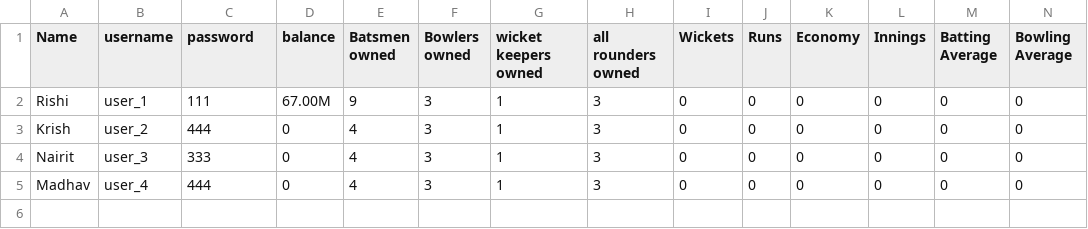
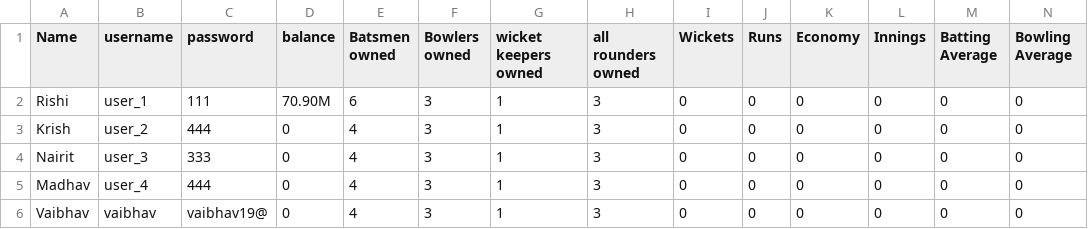
Before and after one commit to Shortcircuit-163/Cricket-game, a CSV file: data/user_data.csv, drawn as a sheet; only a part is shown; rows hold the shown columns only; the diff names each change by its address in the sheet, - before the commit and + after, or states it on an @@ line.

```diff
--- a/data/user_data.csv
+++ b/data/user_data.csv
-D2 (balance): 67.00M
+D2 (balance): 70.90M
-E2 (Batsmen owned): 9
+E2 (Batsmen owned): 6
+row 6: Vaibhav | vaibhav | vaibhav19@ | 0 | 4 | 3 | 1 | 3 | 0 | 0 | 0 | 0 | 0 | 0
```
Also changed, not shown: data/users/player_data_user_1.csv, 13 other files.
